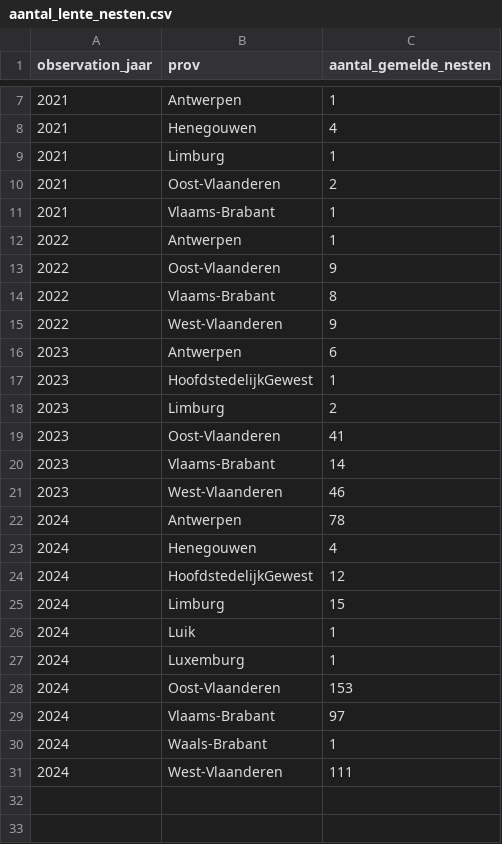
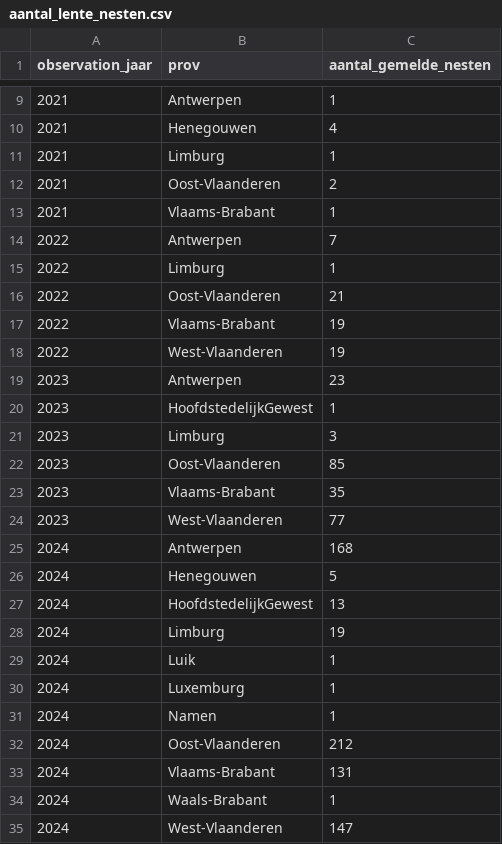
Before and after one commit to inbo/aspbo, a CSV file: data/output/UAT_processing/Vespa_velutina_shape/aantal_lente_nesten.csv, drawn as a sheet; only a part is shown, gaps mark what is left out; the diff covers the shown part only.

Commit message:
[AUTO]update inputs
Files changed:
M	data/input/Vespa-Watch_gbif.csv
M	data/input/Vespa-Watch_iasset.csv
M	data/interim/data_nest_iasset.geojson
M	data/interim/zekere_nesten_Waarnemingen.csv
M	data/output/UAT_processing/Vespa_velutina_shape/aantal_lente_nesten.csv
M	data/output/UAT_processing/Vespa_velutina_shape/actieve_haarden.geojson
M	data/output/UAT_processing/Vespa_velutina_shape/beheerde_nesten.geojson
M	data/output/UAT_processing/Vespa_velutina_shape/nesten.geojson
M	data/output/UAT_processing/Vespa_velutina_shape/onbehandelde_nesten.geojson

```diff
--- a/data/output/UAT_processing/Vespa_velutina_shape/aantal_lente_nesten.csv
+++ b/data/output/UAT_processing/Vespa_velutina_shape/aantal_lente_nesten.csv
@@ -11,21 +13,23 @@ observation_jaar,prov,aantal_gemelde_nesten
 2021,Vlaams-Brabant,1
-2022,Antwerpen,1
-2022,Oost-Vlaanderen,9
-2022,Vlaams-Brabant,8
-2022,West-Vlaanderen,9
-2023,Antwerpen,6
+2022,Antwerpen,7
+2022,Limburg,1
+2022,Oost-Vlaanderen,21
+2022,Vlaams-Brabant,19
+2022,West-Vlaanderen,19
+2023,Antwerpen,23
 2023,HoofdstedelijkGewest,1
-2023,Limburg,2
-2023,Oost-Vlaanderen,41
-2023,Vlaams-Brabant,14
-2023,West-Vlaanderen,46
-2024,Antwerpen,78
-2024,Henegouwen,4
-2024,HoofdstedelijkGewest,12
-2024,Limburg,15
+2023,Limburg,3
+2023,Oost-Vlaanderen,85
+2023,Vlaams-Brabant,35
+2023,West-Vlaanderen,77
+2024,Antwerpen,168
+2024,Henegouwen,5
+2024,HoofdstedelijkGewest,13
+2024,Limburg,19
 2024,Luik,1
 2024,Luxemburg,1
-2024,Oost-Vlaanderen,153
-2024,Vlaams-Brabant,97
+2024,Namen,1
+2024,Oost-Vlaanderen,212
+2024,Vlaams-Brabant,131
 2024,Waals-Brabant,1
-2024,West-Vlaanderen,111
+2024,West-Vlaanderen,147
```
Also changed, not shown: 2 added rows and 2 edited cells elsewhere in this file, 6 other files.
